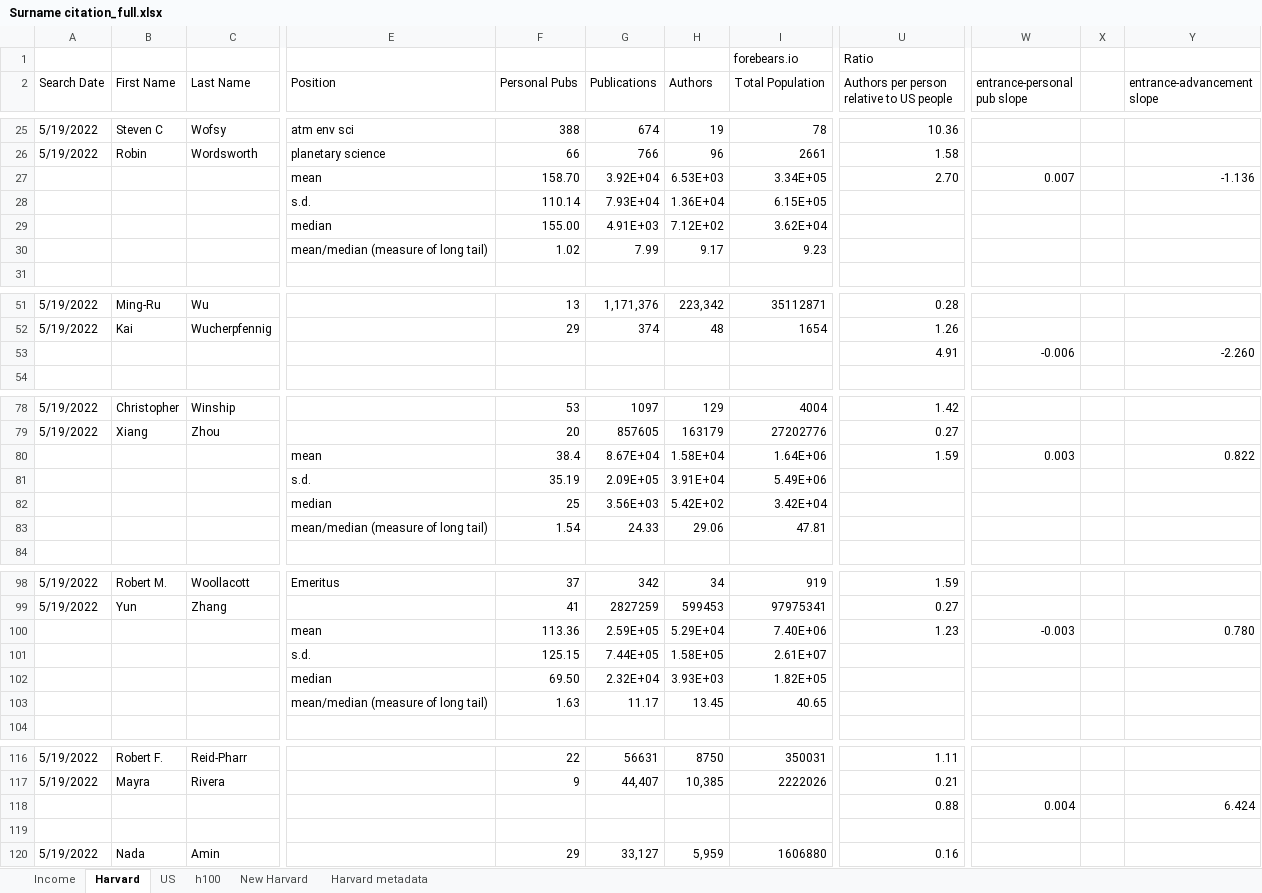
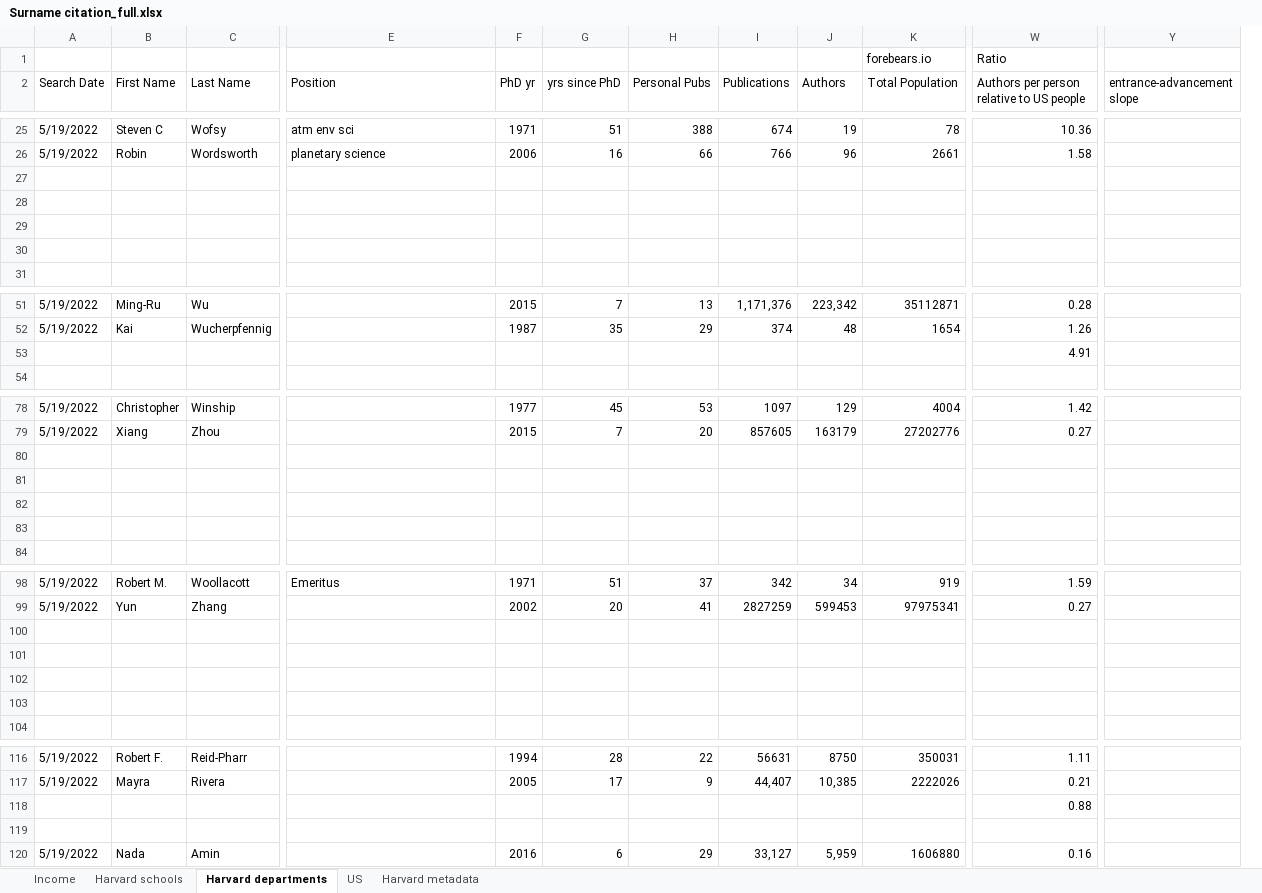
Before and after one commit to EWTekwa/Meritocracy, an Excel workbook: Surname citation_full.xlsx, sheet Harvard departments, drawn as a sheet; only a part is shown, gaps mark what is left out; values as stored, in another font and other column widths than the file's, no cell formats; conditional formats not drawn; removed rows and columns are numbered as before the commit, all else as after; rows hold the shown columns only; the diff covers the shown part only; the diff names each change by its address in the sheet, - before the commit and + after, or states it on an @@ line.

```diff
--- a/Surname citation_full.xlsx (sheet Harvard departments)
+++ b/Surname citation_full.xlsx (sheet Harvard departments)
-sheet tab: Harvard
+sheet tab: Harvard departments
-sheet tab: New Harvard
+sheet tab: Harvard schools
-sheet tab: h100
@@ sheet tab order changed: Income | Harvard schools | Harvard departments | US | Harvard metadata @@
+column F (PhD yr), rows 25-26: 1971 | 2006; rows 51-52: 2015 | 1987; rows 78-79: 1977 | 2015; rows 98-99: 1971 | 2002; rows 116-120: 1994 | 2005 |  |  | 2016
+column G (yrs since PhD), rows 25-26: 51 | 16; rows 51-52: 7 | 35; rows 78-79: 45 | 7; rows 98-99: 51 | 20; rows 116-120: 28 | 17 |  |  | 6
-column W (entrance-personal pub slope), row 27: 0.007; row 53: -0.006; row 80: 0.003; row 100: -0.003; row 118: 0.004
-column X, empty
-row 27:  |  |  | mean | 158.70 | 3.92E+04 | 6.53E+03 | 3.34E+05 | 2.70 | 0.007 |  | -1.136
+row 27: (empty)
-row 28:  |  |  | s.d. | 110.14 | 7.93E+04 | 1.36E+04 | 6.15E+05
+row 28: (empty)
-row 29:  |  |  | median | 155.00 | 4.91E+03 | 7.12E+02 | 3.62E+04
+row 29: (empty)
-row 30:  |  |  | mean/median (measure of long tail) | 1.02 | 7.99 | 9.17 | 9.23
+row 30: (empty)
-Y53 (entrance-advancement slope): -2.260
+Y53 (entrance-advancement slope): (empty)
-row 80:  |  |  | mean | 38.4 | 8.67E+04 | 1.58E+04 | 1.64E+06 | 1.59 | 0.003 |  | 0.822
+row 80: (empty)
-row 81:  |  |  | s.d. | 35.19 | 2.09E+05 | 3.91E+04 | 5.49E+06
+row 81: (empty)
-row 82:  |  |  | median | 25 | 3.56E+03 | 5.42E+02 | 3.42E+04
+row 82: (empty)
-row 83:  |  |  | mean/median (measure of long tail) | 1.54 | 24.33 | 29.06 | 47.81
+row 83: (empty)
-row 100:  |  |  | mean | 113.36 | 2.59E+05 | 5.29E+04 | 7.40E+06 | 1.23 | -0.003 |  | 0.780
+row 100: (empty)
-row 101:  |  |  | s.d. | 125.15 | 7.44E+05 | 1.58E+05 | 2.61E+07
+row 101: (empty)
-row 102:  |  |  | median | 69.50 | 2.32E+04 | 3.93E+03 | 1.82E+05
+row 102: (empty)
-row 103:  |  |  | mean/median (measure of long tail) | 1.63 | 11.17 | 13.45 | 40.65
+row 103: (empty)
-Y118 (entrance-advancement slope): 6.424
+Y118 (entrance-advancement slope): (empty)
```
Also changed, not shown: 3 edited cells elsewhere in this sheet, sheet Income, sheet Harvard schools, cell formats, formulas that keep their value.
